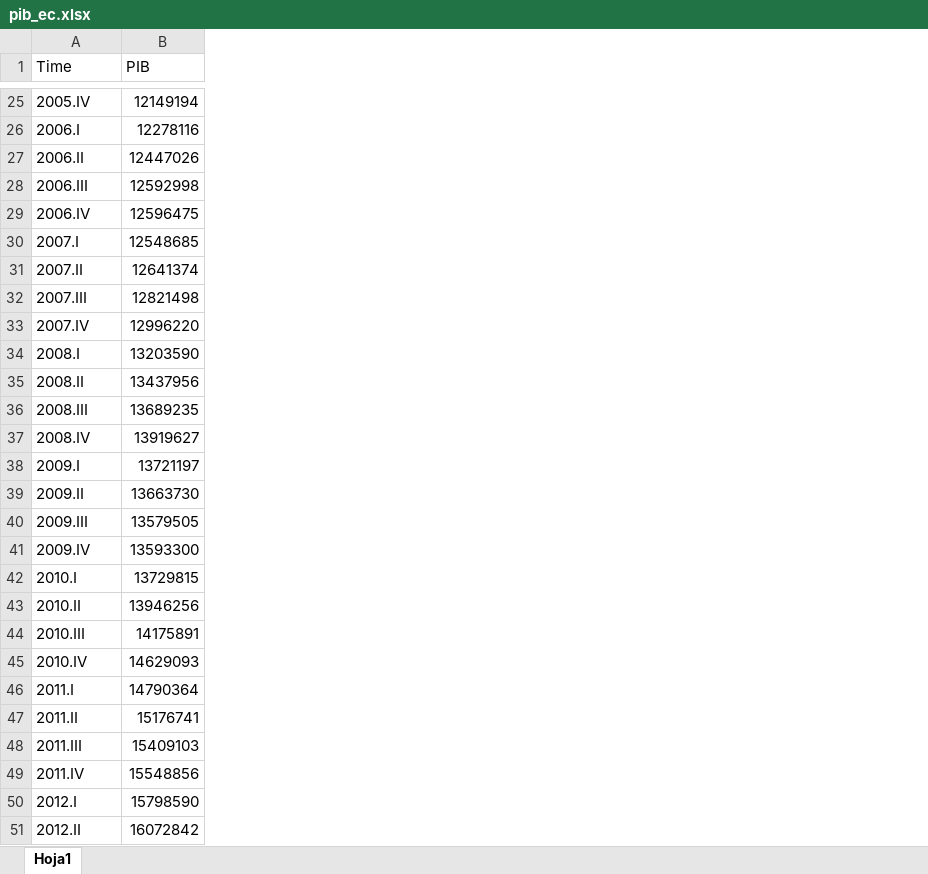
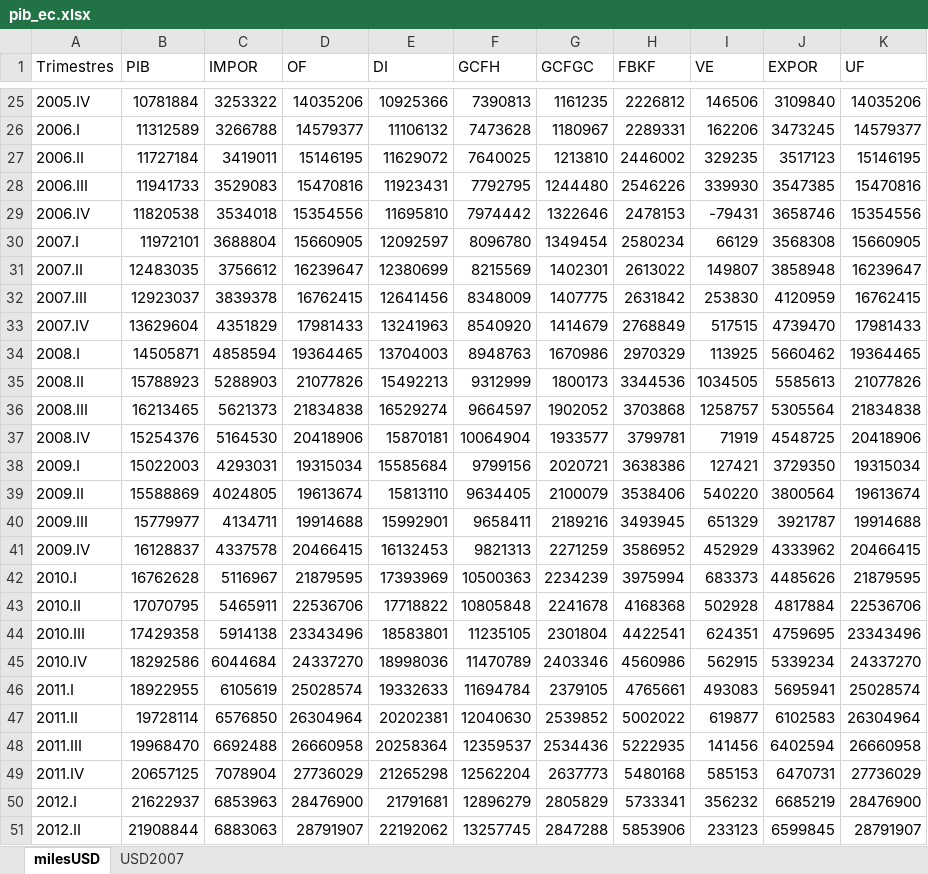
Before and after one commit to vmoprojs/DataLectures, an Excel workbook: pib_ec.xlsx, sheet milesUSD, drawn as a sheet; only a part is shown, gaps mark what is left out; values as stored, in another font and other column widths than the file's, no borders; the diff covers the shown part only; the diff names each change by its address in the sheet, - before the commit and + after, or states it on an @@ line.

```diff
--- a/pib_ec.xlsx (sheet milesUSD)
+++ b/pib_ec.xlsx (sheet milesUSD)
-sheet tab: Hoja1
+sheet tab: milesUSD
+sheet tab: USD2007
+column C (IMPOR), rows 25-51: 3253322 | 3266788 | 3419011 | 3529083 | 3534018 | 3688804 | 3756612 | 3839378 | 4351829 | 4858594 | 5288903 | 5621373 | 5164530 | 4293031 | 4024805 | 4134711 | 4337578 | 5116967 | 5465911 | 5914138 | 6044684 | 6105619 | 6576850 | 6692488 | 7078904 | 6853963 | 6883063
+column D (OF), rows 25-51: 14035206 | 14579377 | 15146195 | 15470816 | 15354556 | 15660905 | 16239647 | 16762415 | 17981433 | 19364465 | 21077826 | 21834838 | 20418906 | 19315034 | 19613674 | 19914688 | 20466415 | 21879595 | 22536706 | 23343496 | 24337270 | 25028574 | 26304964 | 26660958 | 27736029 | 28476900 | 28791907
+column E (DI), rows 25-51: 10925366 | 11106132 | 11629072 | 11923431 | 11695810 | 12092597 | 12380699 | 12641456 | 13241963 | 13704003 | 15492213 | 16529274 | 15870181 | 15585684 | 15813110 | 15992901 | 16132453 | 17393969 | 17718822 | 18583801 | 18998036 | 19332633 | 20202381 | 20258364 | 21265298 | 21791681 | 22192062
+column F (GCFH), rows 25-51: 7390813 | 7473628 | 7640025 | 7792795 | 7974442 | 8096780 | 8215569 | 8348009 | 8540920 | 8948763 | 9312999 | 9664597 | 10064904 | 9799156 | 9634405 | 9658411 | 9821313 | 10500363 | 10805848 | 11235105 | 11470789 | 11694784 | 12040630 | 12359537 | 12562204 | 12896279 | 13257745
+column G (GCFGC), rows 25-51: 1161235 | 1180967 | 1213810 | 1244480 | 1322646 | 1349454 | 1402301 | 1407775 | 1414679 | 1670986 | 1800173 | 1902052 | 1933577 | 2020721 | 2100079 | 2189216 | 2271259 | 2234239 | 2241678 | 2301804 | 2403346 | 2379105 | 2539852 | 2534436 | 2637773 | 2805829 | 2847288
+column H (FBKF), rows 25-51: 2226812 | 2289331 | 2446002 | 2546226 | 2478153 | 2580234 | 2613022 | 2631842 | 2768849 | 2970329 | 3344536 | 3703868 | 3799781 | 3638386 | 3538406 | 3493945 | 3586952 | 3975994 | 4168368 | 4422541 | 4560986 | 4765661 | 5002022 | 5222935 | 5480168 | 5733341 | 5853906
+column I (VE), rows 25-51: 146506 | 162206 | 329235 | 339930 | -79431 | 66129 | 149807 | 253830 | 517515 | 113925 | 1034505 | 1258757 | 71919 | 127421 | 540220 | 651329 | 452929 | 683373 | 502928 | 624351 | 562915 | 493083 | 619877 | 141456 | 585153 | 356232 | 233123
+column J (EXPOR), rows 25-51: 3109840 | 3473245 | 3517123 | 3547385 | 3658746 | 3568308 | 3858948 | 4120959 | 4739470 | 5660462 | 5585613 | 5305564 | 4548725 | 3729350 | 3800564 | 3921787 | 4333962 | 4485626 | 4817884 | 4759695 | 5339234 | 5695941 | 6102583 | 6402594 | 6470731 | 6685219 | 6599845
+column K (UF), rows 25-51: 14035206 | 14579377 | 15146195 | 15470816 | 15354556 | 15660905 | 16239647 | 16762415 | 17981433 | 19364465 | 21077826 | 21834838 | 20418906 | 19315034 | 19613674 | 19914688 | 20466415 | 21879595 | 22536706 | 23343496 | 24337270 | 25028574 | 26304964 | 26660958 | 27736029 | 28476900 | 28791907
-A1: Time
+A1: Trimestres
-B25 (PIB): 12149194
+B25 (PIB): 10781884
-B26 (PIB): 12278116
+B26 (PIB): 11312589
-B27 (PIB): 12447026
+B27 (PIB): 11727184
-B28 (PIB): 12592998
+B28 (PIB): 11941733
-B29 (PIB): 12596475
+B29 (PIB): 11820538
-B30 (PIB): 12548685
+B30 (PIB): 11972101
-B31 (PIB): 12641374
+B31 (PIB): 12483035
-B32 (PIB): 12821498
+B32 (PIB): 12923037
-B33 (PIB): 12996220
+B33 (PIB): 13629604
-B34 (PIB): 13203590
+B34 (PIB): 14505871
-B35 (PIB): 13437956
+B35 (PIB): 15788923
-B36 (PIB): 13689235
+B36 (PIB): 16213465
-B37 (PIB): 13919627
+B37 (PIB): 15254376
-B38 (PIB): 13721197
+B38 (PIB): 15022003
-B39 (PIB): 13663730
+B39 (PIB): 15588869
-B40 (PIB): 13579505
+B40 (PIB): 15779977
-B41 (PIB): 13593300
+B41 (PIB): 16128837
-B42 (PIB): 13729815
+B42 (PIB): 16762628
-B43 (PIB): 13946256
+B43 (PIB): 17070795
-B44 (PIB): 14175891
+B44 (PIB): 17429358
-B45 (PIB): 14629093
+B45 (PIB): 18292586
-B46 (PIB): 14790364
+B46 (PIB): 18922955
-B47 (PIB): 15176741
+B47 (PIB): 19728114
-B48 (PIB): 15409103
+B48 (PIB): 19968470
-B49 (PIB): 15548856
+B49 (PIB): 20657125
-B50 (PIB): 15798590
+B50 (PIB): 21622937
-B51 (PIB): 16072842
+B51 (PIB): 21908844
```
Also changed, not shown: 12 added rows and 45 edited cells elsewhere in this sheet, 3 other files.
